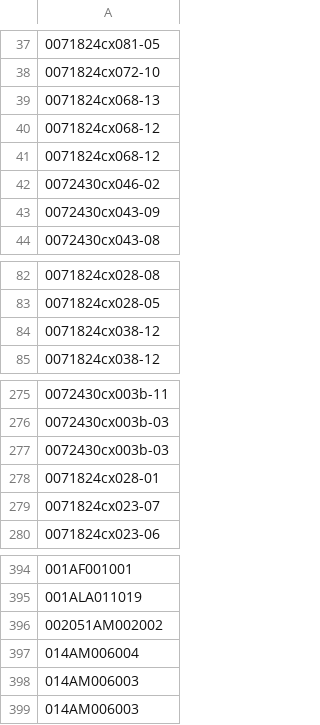
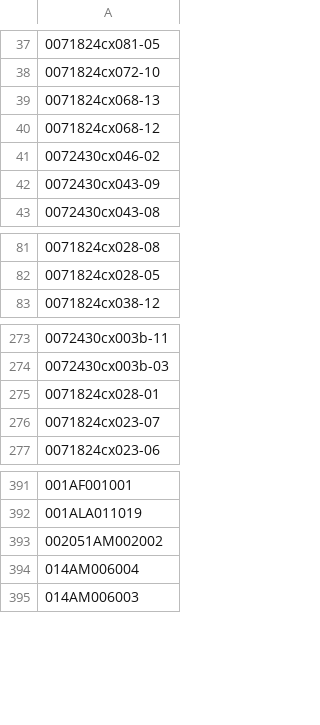
Before and after one commit to imaginerio/imaginerio-etl, a CSV file: src/data-out/smapshot.csv, drawn as a sheet; only a part is shown, gaps mark what is left out; the diff names each change by its address in the sheet, - before the commit and + after, or states it on an @@ line.

Commit message:
Update Omeka endpoint and catalog data

```diff
--- a/src/data-out/smapshot.csv
+++ b/src/data-out/smapshot.csv
-row 41: 0071824cx068-12
-row 84: 0071824cx038-12
-row 277: 0072430cx003b-03
-row 398: 014AM006003
```
Also changed, not shown: src/data-out/api-wikidata.csv, 14 other files.
